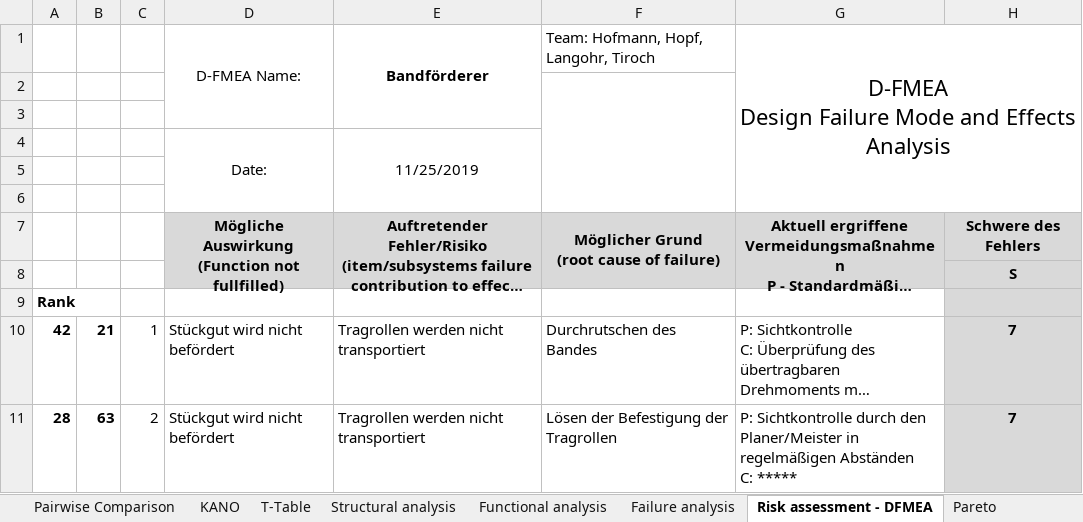
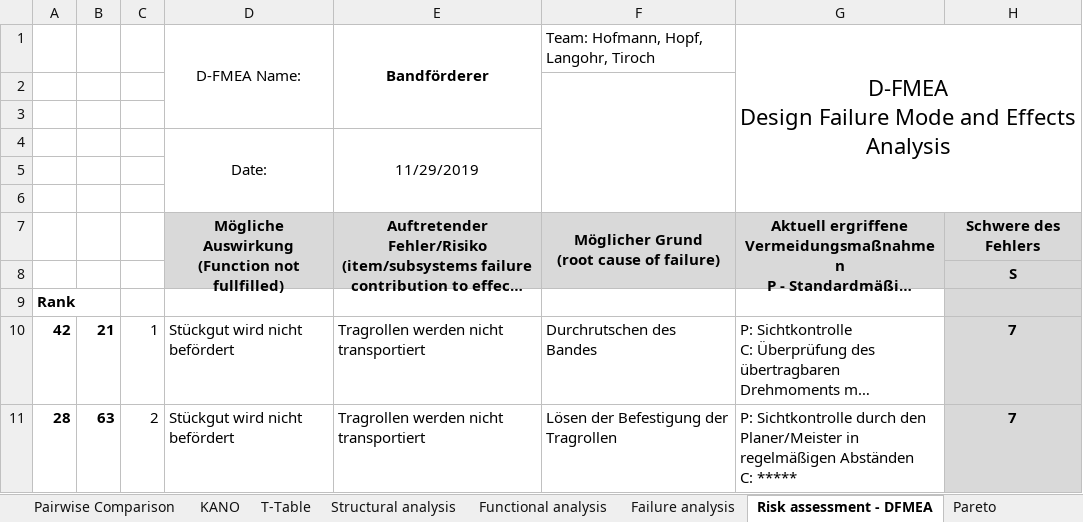
Before and after one commit to MattdewT/KE3, an Excel workbook: RB-Blessing/FMEA.xlsx, sheet Risk assessment - DFMEA, drawn as a sheet; only a part is shown; long unchanged cells end in …; values as stored, in another font and other column widths than the file's, no borders; conditional formats not drawn; the diff names each change by its address in the sheet, - before the commit and + after, or states it on an @@ line.

Commit message:
FMEA Pareto angpasst

```diff
--- a/RB-Blessing/FMEA.xlsx (sheet Risk assessment - DFMEA)
+++ b/RB-Blessing/FMEA.xlsx (sheet Risk assessment - DFMEA)
-E4: 11/25/2019
+E4: 11/29/2019
```
Also changed, not shown: charts or pictures.
